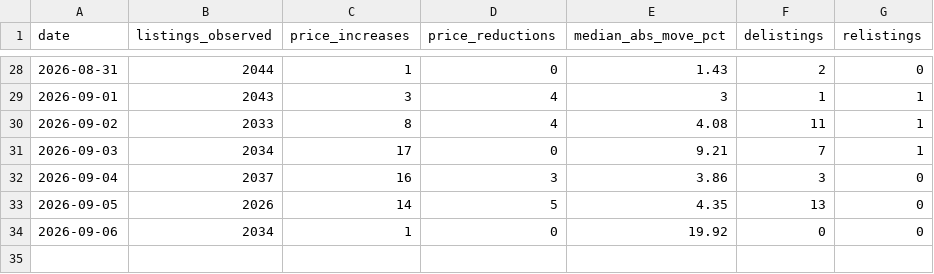
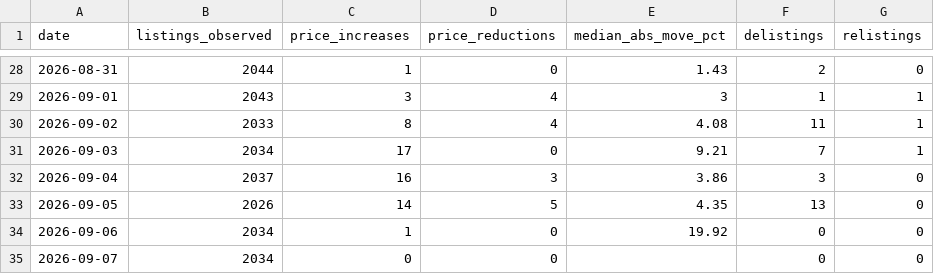
Before and after one commit to HenrikKolstad/avena-data, a CSV file: market/movement-ledger.csv, drawn as a sheet; only a part is shown, gaps mark what is left out.

```diff
--- a/market/movement-ledger.csv
+++ b/market/movement-ledger.csv
@@ -34 +34,2 @@ date,listings_observed,price_increases,price_reductions,median_abs_move_pct,deli
 2026-09-06,2034,1,0,19.92,0,0
+2026-09-07,2034,0,0,,0,0
```
Also changed, not shown: delphi/index.csv, 4 other files.
